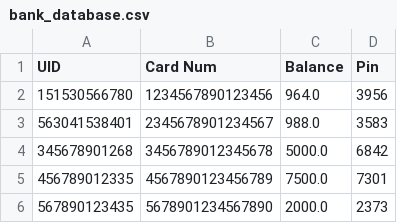
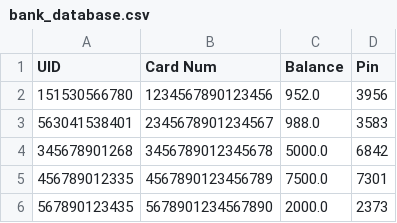
Before and after one commit to ET0735-DevOps-AIoT-AY2410/DCPE_2A_02_Group3, a CSV file: bank_database.csv, drawn as a sheet.

Commit message:
feat: adding interfacing with bank db , changing bank database from global to local var , adding comments to all files

```diff
--- a/bank_database.csv
+++ b/bank_database.csv
@@ -1,3 +1,3 @@
 UID,Card Num,Balance,Pin
-151530566780,1234567890123456,964.0,3956
+151530566780,1234567890123456,952.0,3956
 563041538401,2345678901234567,988.0,3583
```
Also changed, not shown: 5 other files.
